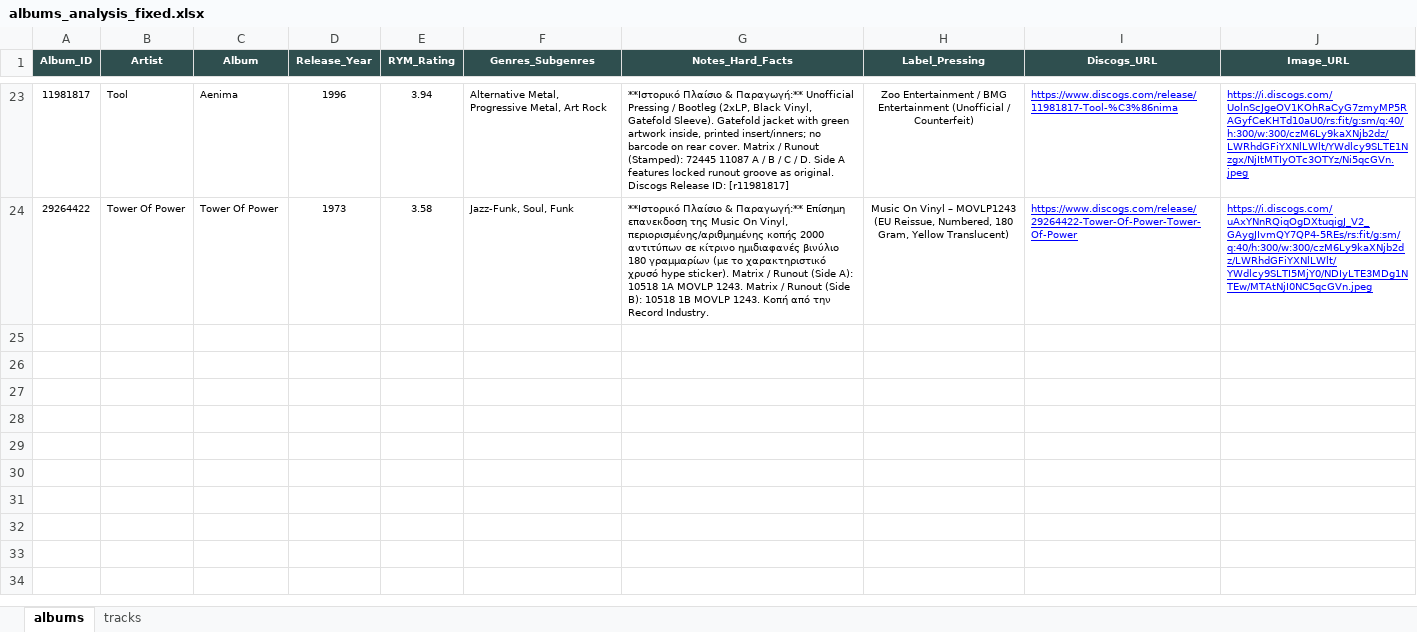
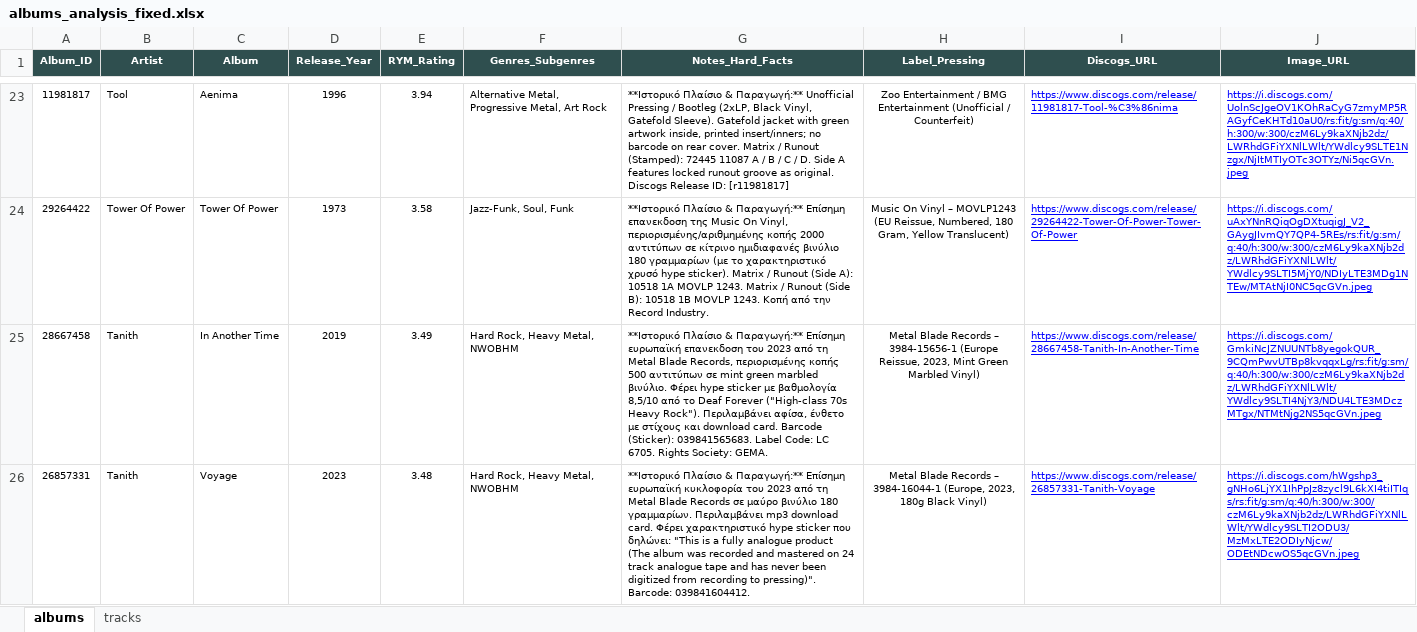
Before and after one commit to blueaegean/music-archive, an Excel workbook: albums_analysis_fixed.xlsx, sheet albums, drawn as a sheet; only a part is shown, gaps mark what is left out; values as stored, in another font and other column widths than the file's, no borders; the diff names each change by its address in the sheet, - before the commit and + after, or states it on an @@ line.

```diff
--- a/albums_analysis_fixed.xlsx (sheet albums)
+++ b/albums_analysis_fixed.xlsx (sheet albums)
+row 25: 28667458 | Tanith | In Another Time | 2019 | 3.49 | Hard Rock, Heavy Metal, NWOBHM | **Ιστορικό Πλαίσιο & Παραγωγή:** Επίσημη ευρωπαϊκή επανεκδοση του 2023 από τη Metal Blade Records, περιορισμένης κοπής 500 αντιτύπων σε mint green marbled βινύλιο. Φέρει hype sticker με βαθμολογία 8,5/10 από το Deaf Forever ("High-class 70s Heavy Rock"). Περιλαμβάνει αφίσα, ένθετο με στίχους και download card. Barcode (Sticker): 039841565683. Label Code: LC 6705. Rights Society: GEMA. | Metal Blade Records – 3984-15656-1 (Europe Reissue, 2023, Mint Green Marbled Vinyl) | https://www.discogs.com/release/28667458-Tanith-In-Another-Time | https://i.discogs.com/GmkiNcJZNUUNTb8yegokQUR_9CQmPwvUTBp8kvqqxLg/rs:fit/g:sm/q:40/h:300/w:300/czM6Ly9kaXNjb2dz/LWRhdGFiYXNlLWlt/YWdlcy9SLTI4NjY3/NDU4LTE3MDczMTgx/NTMtNjg2NS5qcGVn.jpeg
+row 26: 26857331 | Tanith | Voyage | 2023 | 3.48 | Hard Rock, Heavy Metal, NWOBHM | **Ιστορικό Πλαίσιο & Παραγωγή:** Επίσημη ευρωπαϊκή κυκλοφορία του 2023 από τη Metal Blade Records σε μαύρο βινύλιο 180 γραμμαρίων. Περιλαμβάνει mp3 download card. Φέρει χαρακτηριστικό hype sticker που δηλώνει: "This is a fully analogue product (The album was recorded and mastered on 24 track analogue tape and has never been digitized from recording to pressing)". Barcode: 039841604412. | Metal Blade Records – 3984-16044-1 (Europe, 2023, 180g Black Vinyl) | https://www.discogs.com/release/26857331-Tanith-Voyage | https://i.discogs.com/hWgshp3_gNHo6LjYX1IhPpJz8zycl9L6kXI4tiITIqs/rs:fit/g:sm/q:40/h:300/w:300/czM6Ly9kaXNjb2dz/LWRhdGFiYXNlLWlt/YWdlcy9SLTI2ODU3/MzMxLTE2ODIyNjcw/ODEtNDcwOS5qcGVn.jpeg
```
Also changed, not shown: sheet tracks.
